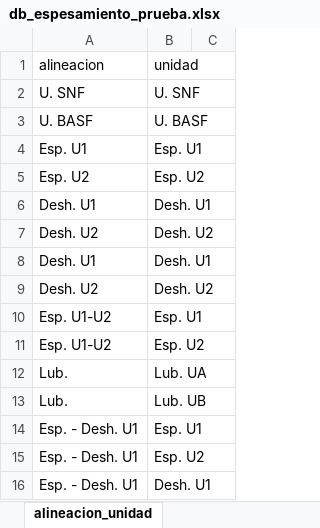
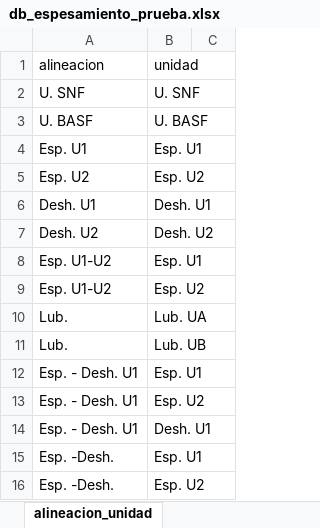
Before and after one commit to ElSeaCL/database_espesamiento, an Excel workbook: excel/db_espesamiento_prueba.xlsx, sheet alineacion_unidad, drawn as a sheet; only a part is shown; the shorter side is filled out with more unchanged rows; values as stored, in another font and other column widths than the file's, no borders; the diff names each change by its address in the sheet, - before the commit and + after, or states it on an @@ line.

```diff
--- a/excel/db_espesamiento_prueba.xlsx (sheet alineacion_unidad)
+++ b/excel/db_espesamiento_prueba.xlsx (sheet alineacion_unidad)
-row 8: Desh. U1 | Desh. U1
-row 9: Desh. U2 | Desh. U2
```
Also changed, not shown: sheet preparacion_polimero, sheet polimero_unidad, 4 other files.
